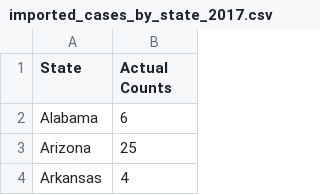
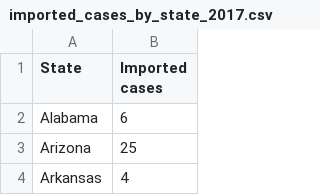
Before and after one commit to lindapei2016/malaria, a CSV file: imported_cases_by_state_2017.csv, drawn as a sheet; only a part is shown.

```diff
--- a/imported_cases_by_state_2017.csv
+++ b/imported_cases_by_state_2017.csv
@@ -1,2 +1,2 @@
-State,Actual Counts
+State,Imported cases
 Alabama,6
```
Also changed, not shown: imported_cases_by_state_2016.csv, 1 other file.
